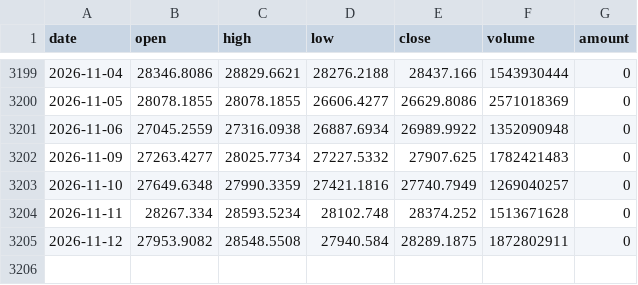
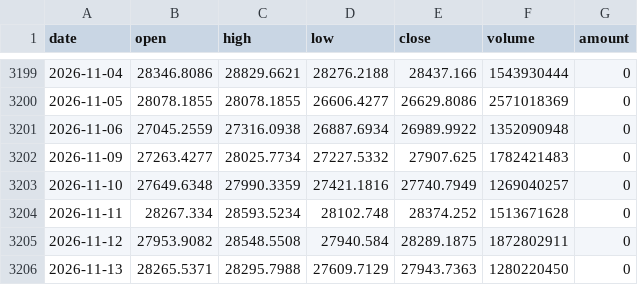
Before and after one commit to ddv12138/fund-analysis, a CSV file: fund_cache/NDX_index.csv, drawn as a sheet; only a part is shown, gaps mark what is left out.

Commit message:
chore: update cache [skip ci]

```diff
--- a/fund_cache/NDX_index.csv
+++ b/fund_cache/NDX_index.csv
@@ -3205 +3205,2 @@ date,open,high,low,close,volume,amount
 2026-11-12,27953.9082,28548.5508,27940.584,28289.1875,1872802911,0
+2026-11-13,28265.5371,28295.7988,27609.7129,27943.7363,1280220450,0
```
Also changed, not shown: fund_cache/159501_nav.csv, fund_cache/159509_nav.csv, 6 other files.
